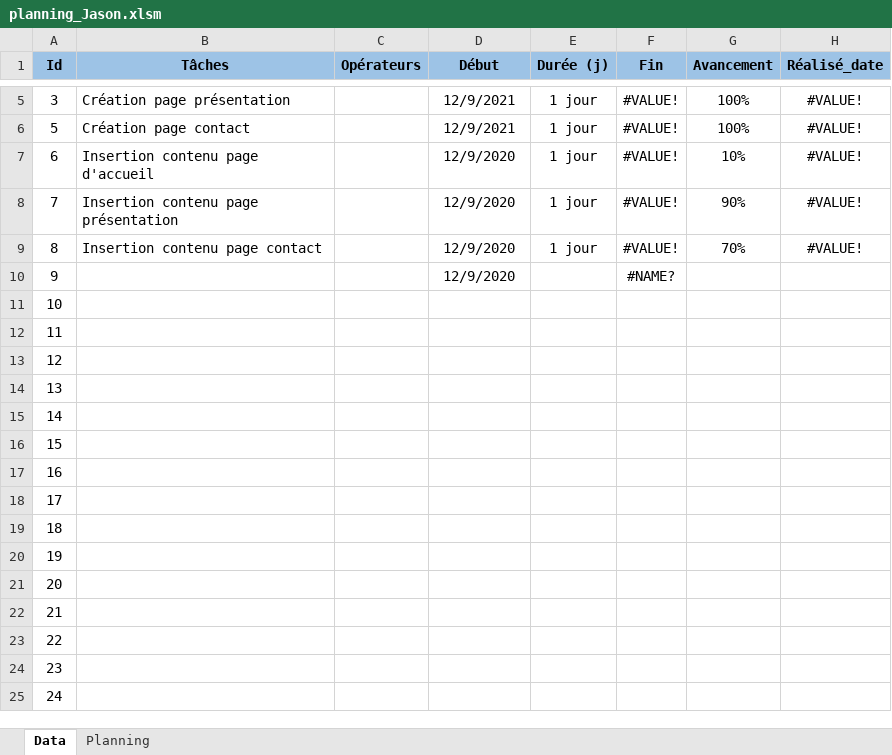
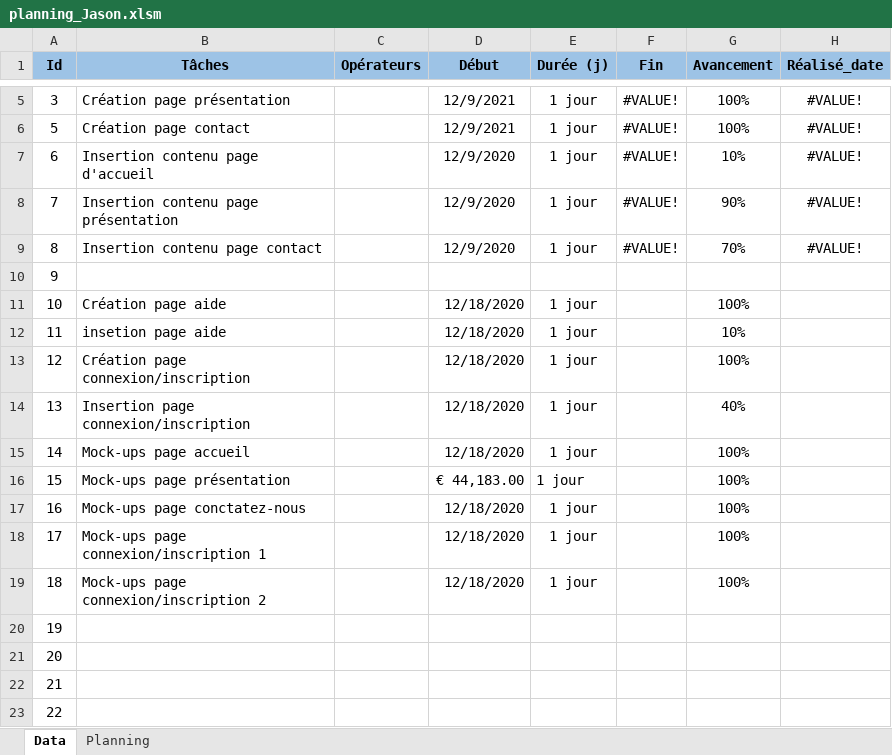
Before and after one commit to alan-vle/eco-service, an Excel workbook: Ressources/planning_Jason.xlsm, sheet Data, drawn as a sheet; only a part is shown, gaps mark what is left out; the shorter side is filled out with more unchanged rows; values as stored, in another font and other column widths than the file's, no borders; the diff names each change by its address in the sheet, - before the commit and + after, or states it on an @@ line.

Commit message:
update

```diff
--- a/Ressources/planning_Jason.xlsm (sheet Data)
+++ b/Ressources/planning_Jason.xlsm (sheet Data)
-D10 (Début): 12/9/2020
+D10 (Début): (empty)
-F10 (Fin): #NAME?
+F10 (Fin): (empty)
-B11 (Tâches): (empty)
+B11 (Tâches): Création page aide
-D11:D15 (Début): (empty)
+D11:D15 (Début): 12/18/2020
-E11:E19 (Durée (j)): (empty)
+E11:E19 (Durée (j)): 1 jour
-G11 (Avancement): (empty)
+G11 (Avancement): 100%
-B12 (Tâches): (empty)
+B12 (Tâches): insetion page aide
-G12 (Avancement): (empty)
+G12 (Avancement): 10%
-B13 (Tâches): (empty)
+B13 (Tâches): Création page connexion/inscription
-G13 (Avancement): (empty)
+G13 (Avancement): 100%
-B14 (Tâches): (empty)
+B14 (Tâches): Insertion page connexion/inscription
-G14 (Avancement): (empty)
+G14 (Avancement): 40%
-B15 (Tâches): (empty)
+B15 (Tâches): Mock-ups page accueil
-G15:G19 (Avancement): (empty)
+G15:G19 (Avancement): 100%
-B16 (Tâches): (empty)
+B16 (Tâches): Mock-ups page présentation
-D16 (Début): (empty)
+D16 (Début): € 44,183.00
-B17 (Tâches): (empty)
+B17 (Tâches): Mock-ups page conctatez-nous
-D17:D19 (Début): (empty)
+D17:D19 (Début): 12/18/2020
-B18 (Tâches): (empty)
+B18 (Tâches): Mock-ups page connexion/inscription 1
-B19 (Tâches): (empty)
+B19 (Tâches): Mock-ups page connexion/inscription 2
```
